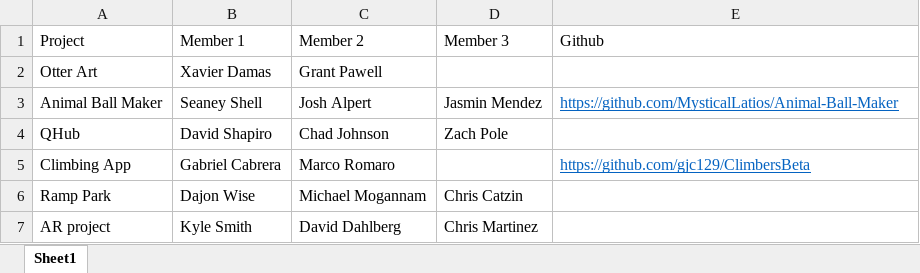
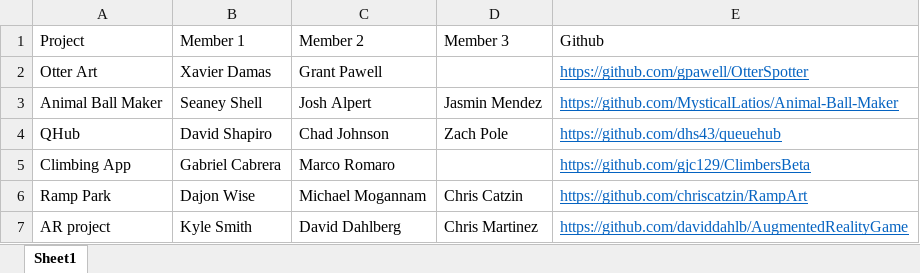
Before and after one commit to acarteas/Teaching-MobileApps, an Excel workbook: projects/teams.xlsx, sheet Sheet1, drawn as a sheet; values as stored, in another font and other column widths than the file's, no borders; the diff names each change by its address in the sheet, - before the commit and + after, or states it on an @@ line.

Commit message:
updated github links for all teams

```diff
--- a/projects/teams.xlsx (sheet Sheet1)
+++ b/projects/teams.xlsx (sheet Sheet1)
-E2 (Github): (empty)
+E2 (Github): https://github.com/gpawell/OtterSpotter
-E4 (Github): (empty)
+E4 (Github): https://github.com/dhs43/queuehub
-E6 (Github): (empty)
+E6 (Github): https://github.com/chriscatzin/RampArt
-E7 (Github): (empty)
+E7 (Github): https://github.com/daviddahlb/AugmentedRealityGame
```
